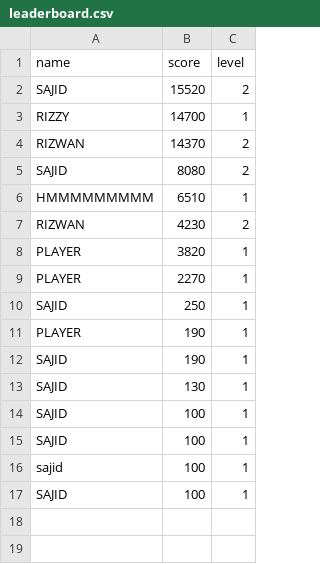
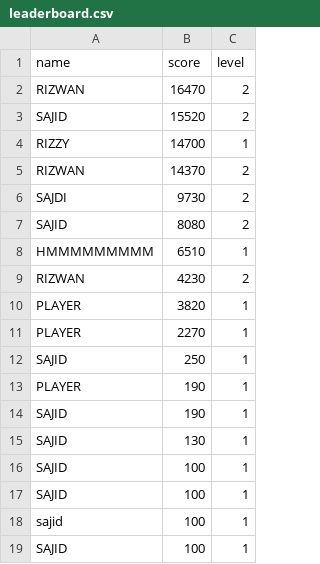
Before and after one commit to sajidmohammed0007-lab/Pacman-new-Sajid, a CSV file: leaderboard.csv, drawn as a sheet; the diff names each change by its address in the sheet, - before the commit and + after, or states it on an @@ line.

Commit message:
Working fruit, score multiplier and abilities

```diff
--- a/leaderboard.csv
+++ b/leaderboard.csv
+row 2: RIZWAN | 16470 | 2
+row 6: SAJDI | 9730 | 2
```
Also changed, not shown: 2 other files.
